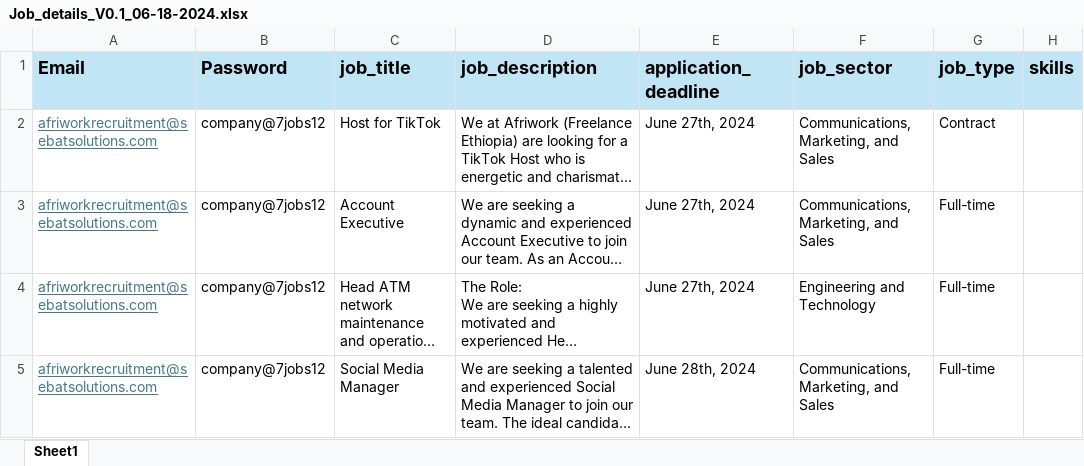
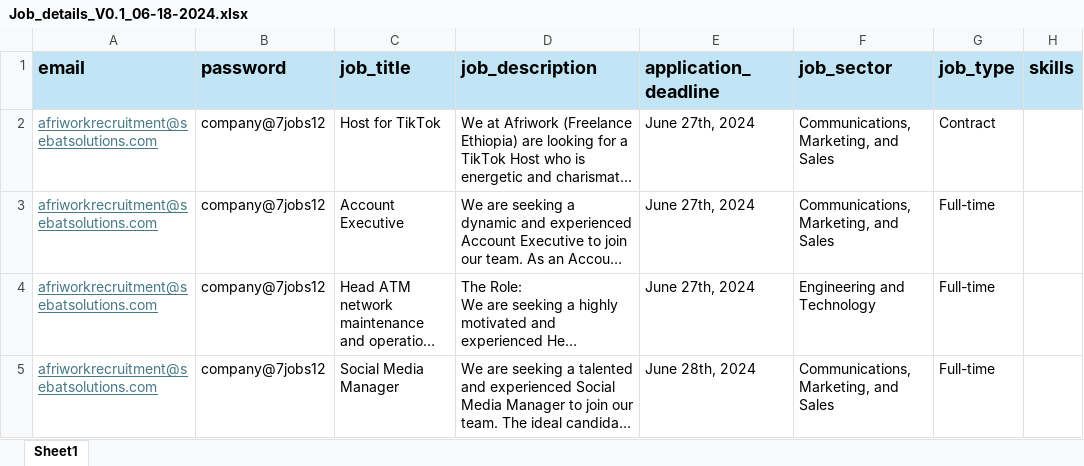
Before and after one commit to Tewodros01/Data-Encoder-Flask-App, an Excel workbook: uploads/Job_details_V0.1_06-18-2024.xlsx, sheet Sheet1, drawn as a sheet; only a part is shown; long unchanged cells end in …; values as stored, in another font and other column widths than the file's, no borders; the diff names each change by its address in the sheet, - before the commit and + after, or states it on an @@ line.

```diff
--- a/uploads/Job_details_V0.1_06-18-2024.xlsx (sheet Sheet1)
+++ b/uploads/Job_details_V0.1_06-18-2024.xlsx (sheet Sheet1)
-A1: Email
+A1: email
-B1: Password
+B1: password
```
Also changed, not shown: 41 other files.
